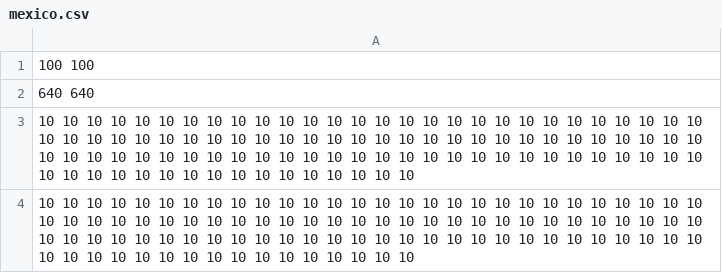
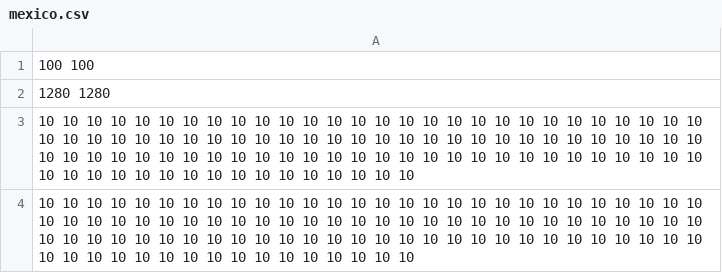
Before and after one commit to GreenStudios/FromNothingToBoss, a CSV file: FromNothingToBoss/assets/worlds/mexico.csv, drawn as a sheet; only a part is shown.

```diff
--- a/FromNothingToBoss/assets/worlds/mexico.csv
+++ b/FromNothingToBoss/assets/worlds/mexico.csv
@@ -1,3 +1,3 @@
 100 100
-640 640
+1280 1280
 10 10 10 10 10 10 10 10 10 10 10 10 10 10 10 10 10 10 10 10 10 10 10 10 10 10 10 10 10 10 10 10 10 10 10 10 10 10 10 10 10 10 10 10 10 10 10 10 10 10 10 10 10 10 10 10 10 10 10 10 10 10 10 10 10 10 10 10 10 10 10 10 10 10 10 10 10 10 10 10 10 10 10 10 10 10 10 10 10 10 10 10 10 10 10 10 10 10 10 10
```
Also changed, not shown: 6 other files.
